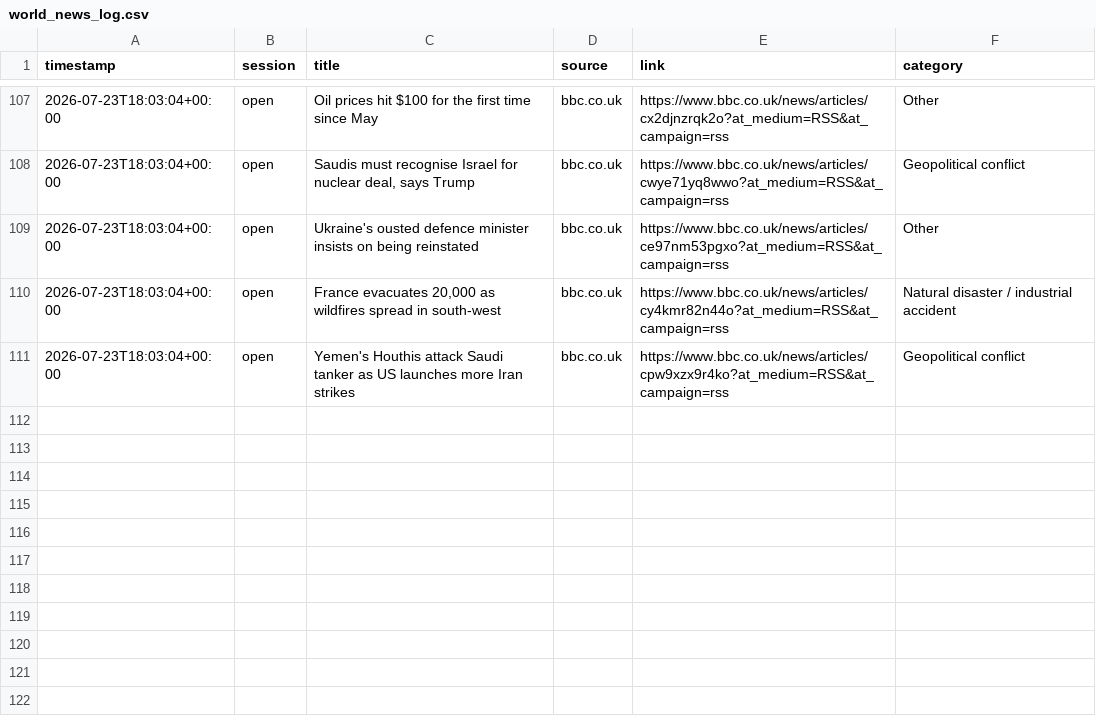
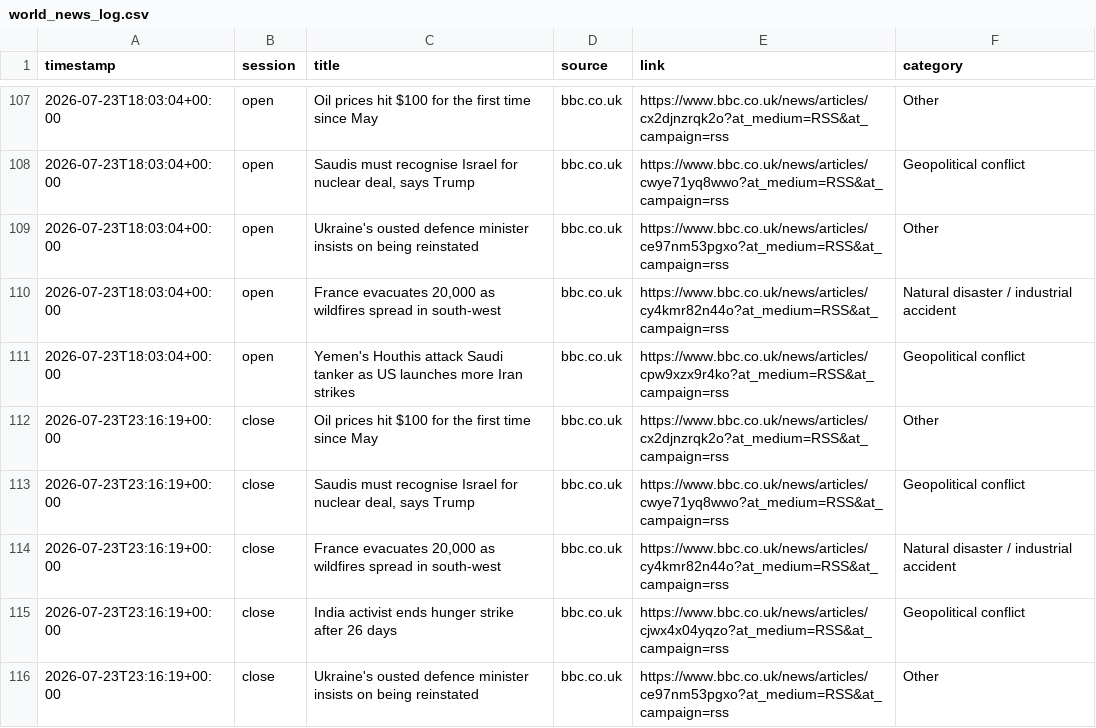
Before and after one commit to ericustayev-dot/Thecolorgreen, a CSV file: world_news_log.csv, drawn as a sheet; only a part is shown, gaps mark what is left out.

```diff
--- a/world_news_log.csv
+++ b/world_news_log.csv
@@ -111 +111,6 @@ timestamp,session,title,source,link,category
 2026-07-23T18:03:04+00:00,open,Yemen's Houthis attack Saudi tanker as US launches more Iran strikes,bbc.co.uk,https://www.bbc.co.uk/news/articles/cpw9xzx9r4ko?at_medium=RSS&at_campaign=rss,Geopolitical conflict
+2026-07-23T23:16:19+00:00,close,Oil prices hit $100 for the first time since May,bbc.co.uk,https://www.bbc.co.uk/news/articles/cx2djnzrqk2o?at_medium=RSS&at_campaign=rss,Other
+2026-07-23T23:16:19+00:00,close,"Saudis must recognise Israel for nuclear deal, says Trump",bbc.co.uk,https://www.bbc.co.uk/news/articles/cwye71yq8wwo?at_medium=RSS&at_campaign=rss,Geopolitical conflict
+2026-07-23T23:16:19+00:00,close,"France evacuates 20,000 as wildfires spread in south-west",bbc.co.uk,https://www.bbc.co.uk/news/articles/cy4kmr82n44o?at_medium=RSS&at_campaign=rss,Natural disaster / industrial accident
+2026-07-23T23:16:19+00:00,close,India activist ends hunger strike after 26 days,bbc.co.uk,https://www.bbc.co.uk/news/articles/cjwx4x04yqzo?at_medium=RSS&at_campaign=rss,Geopolitical conflict
+2026-07-23T23:16:19+00:00,close,Ukraine's ousted defence minister insists on being reinstated,bbc.co.uk,https://www.bbc.co.uk/news/articles/ce97nm53pgxo?at_medium=RSS&at_campaign=rss,Other
```
Also changed, not shown: commodities_history.csv, history.csv.
